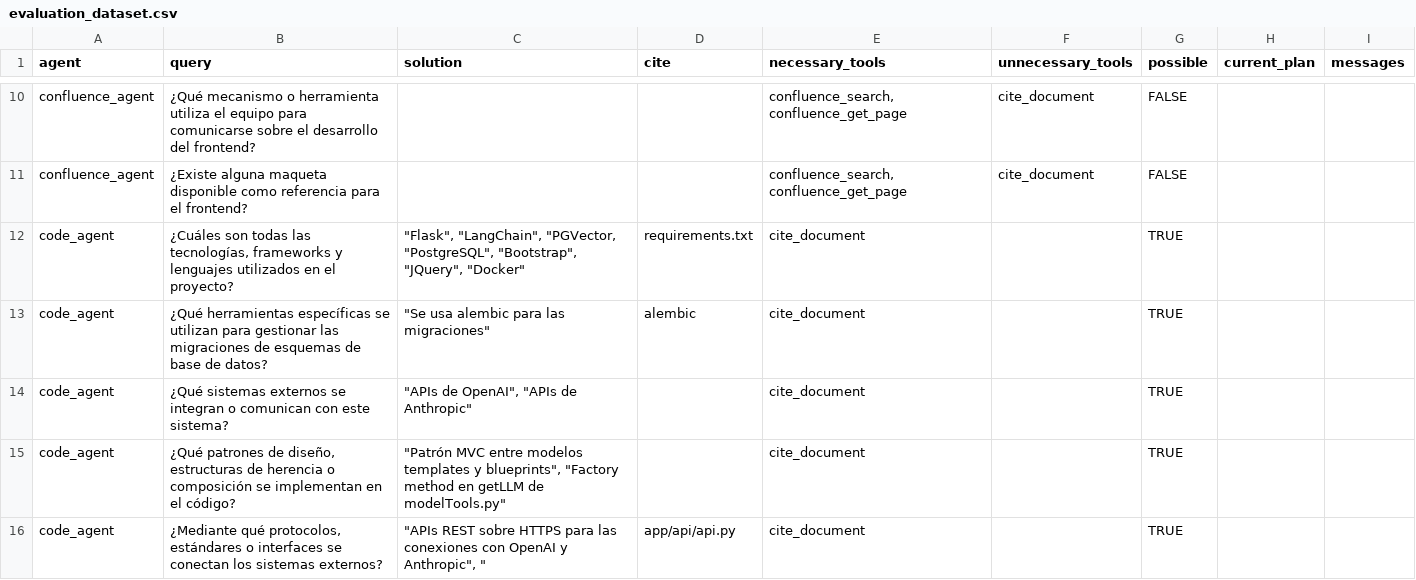
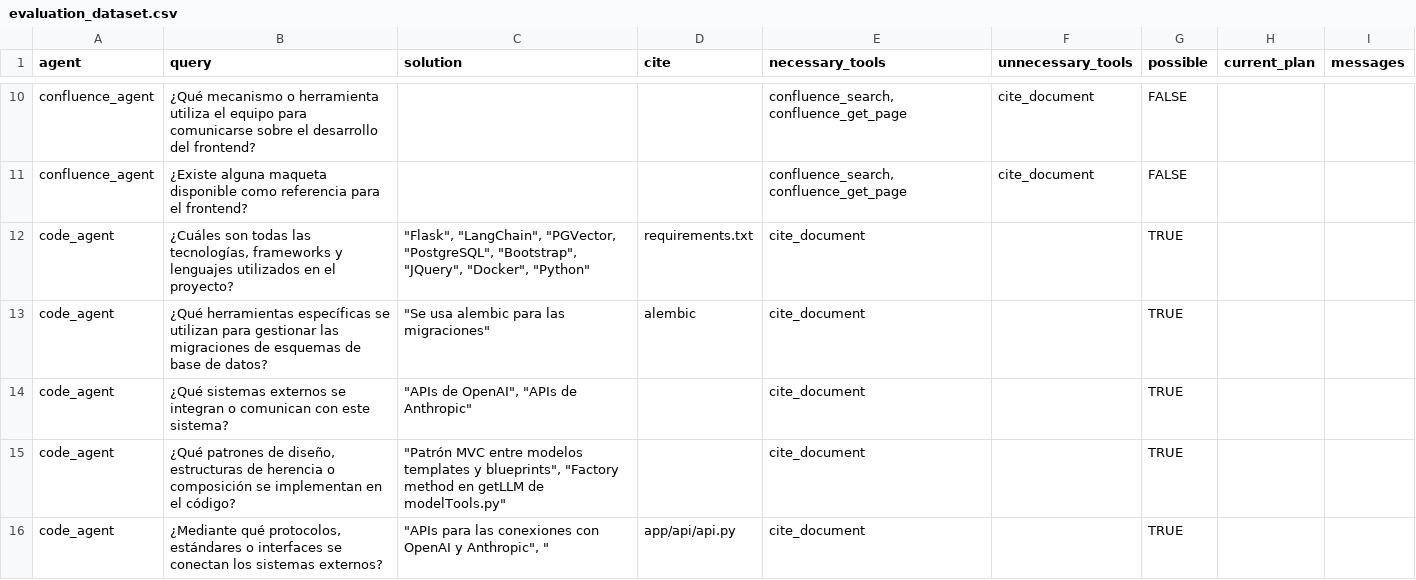
Before and after one commit to MartinLopezDeIpina/tfg_agentes_software, a CSV file: sistema_agentes/static/evaluation_dataset.csv, drawn as a sheet; only a part is shown, gaps mark what is left out; the diff covers the shown part only.

```diff
--- a/sistema_agentes/static/evaluation_dataset.csv
+++ b/sistema_agentes/static/evaluation_dataset.csv
@@ -11,3 +11,3 @@ confluence_agent,¿Qué mecanismo o herramienta utiliza el equipo para comunicar
 confluence_agent,¿Existe alguna maqueta disponible como referencia para el frontend?,,,"confluence_search, confluence_get_page",cite_document,FALSE,,
-code_agent,"¿Cuáles son todas las tecnologías, frameworks y lenguajes utilizados en el proyecto?","""Flask"", ""LangChain"", ""PGVector, ""PostgreSQL"", ""Bootstrap"", ""JQuery"", ""Docker""",requirements.txt,cite_document,,TRUE,,
+code_agent,"¿Cuáles son todas las tecnologías, frameworks y lenguajes utilizados en el proyecto?","""Flask"", ""LangChain"", ""PGVector, ""PostgreSQL"", ""Bootstrap"", ""JQuery"", ""Docker"", ""Python""",requirements.txt,cite_document,,TRUE,,
 code_agent,¿Qué herramientas específicas se utilizan para gestionar las migraciones de esquemas de base de datos?,"""Se usa alembic para las migraciones""",alembic,cite_document,,TRUE,,
@@ -15,2 +15,2 @@ code_agent,¿Qué sistemas externos se integran o comunican con este sistema?,""
 code_agent,"¿Qué patrones de diseño, estructuras de herencia o composición se implementan en el código?","""Patrón MVC entre modelos templates y blueprints"", ""Factory method en getLLM de modelTools.py""",,cite_document,,TRUE,,
-code_agent,"¿Mediante qué protocolos, estándares o interfaces se conectan los sistemas externos?","""APIs REST sobre HTTPS para las conexiones con OpenAI y Anthropic"", """,app/api/api.py,cite_document,,TRUE,,
+code_agent,"¿Mediante qué protocolos, estándares o interfaces se conectan los sistemas externos?","""APIs para las conexiones con OpenAI y Anthropic"", """,app/api/api.py,cite_document,,TRUE,,
```
Also changed, not shown: 6 added rows, 4 removed rows and 40 edited cells elsewhere in this file, 14 other files.
